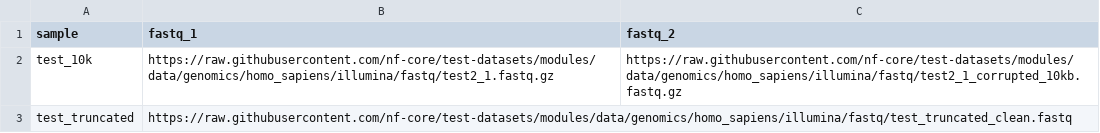
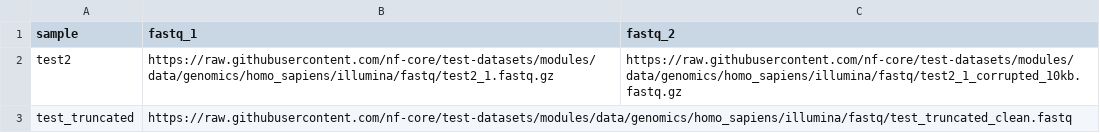
Before and after one commit to mazzalab/fastqrepair, a CSV file: assets/samplesheet.csv, drawn as a sheet.

```diff
--- a/assets/samplesheet.csv
+++ b/assets/samplesheet.csv
@@ -1,3 +1,3 @@
 sample,fastq_1,fastq_2
-test_10k,https://raw.githubusercontent.com/nf-core/test-datasets/modules/data/genomics/homo_sapiens/illumina/fastq/test2_1.fastq.gz,https://raw.githubusercontent.com/nf-core/test-datasets/modules/data/genomics/homo_sapiens/illumina/fastq/test2_1_corrupted_10kb.fastq.gz
+test2,https://raw.githubusercontent.com/nf-core/test-datasets/modules/data/genomics/homo_sapiens/illumina/fastq/test2_1.fastq.gz,https://raw.githubusercontent.com/nf-core/test-datasets/modules/data/genomics/homo_sapiens/illumina/fastq/test2_1_corrupted_10kb.fastq.gz
 test_truncated,https://raw.githubusercontent.com/nf-core/test-datasets/modules/data/genomics/homo_sapiens/illumina/fastq/test_truncated_clean.fastq,
```
Also changed, not shown: 15 other files.
